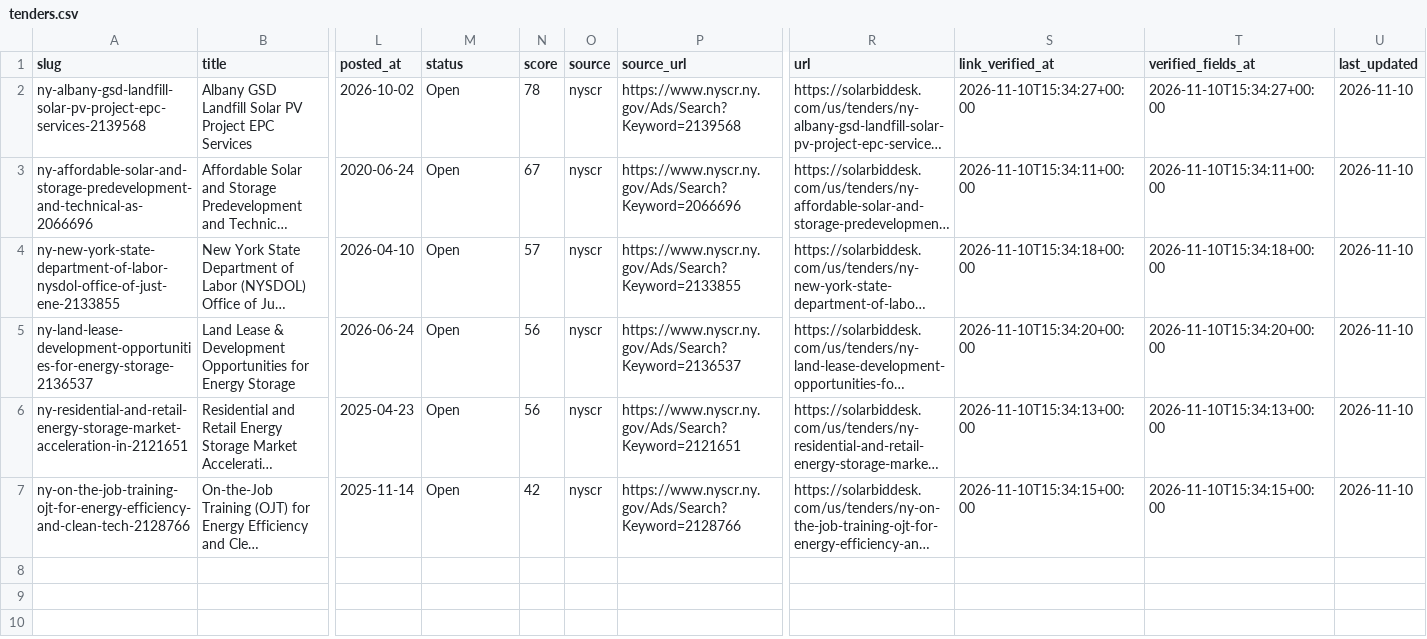
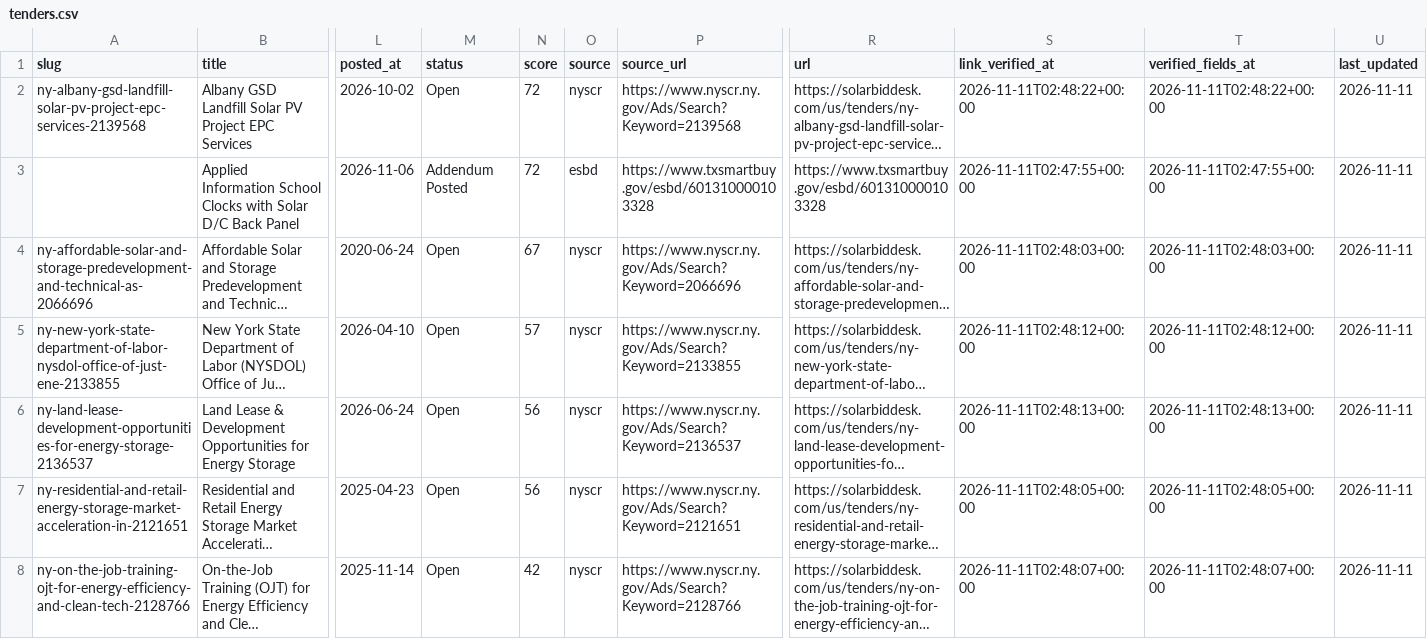
Before and after one commit to boryanmarkulis/solarbiddesk, a CSV file: us/data/tenders.csv, drawn as a sheet; only a part is shown, gaps mark what is left out; long unchanged cells end in …; addresses are those after the commit; rows hold the shown columns only; the diff names each change by its address in the sheet, - before the commit and + after, or states it on an @@ line.

Commit message:
Add New York solar RFPs hub (Nov 11 refresh)
Applies the Nov 11 SEO patch: a New York solar RFPs hub at /us/ny/solar-rfps/, updated hub links and dates, and the tender feed refresh (7 listings).

```diff
--- a/us/data/tenders.csv
+++ b/us/data/tenders.csv
-N2 (score): 78
+N2 (score): 72
-S2 (link_verified_at): 2026-11-10T15:34:27+00:00
+S2 (link_verified_at): 2026-11-11T02:48:22+00:00
-T2 (verified_fields_at): 2026-11-10T15:34:27+00:00
+T2 (verified_fields_at): 2026-11-11T02:48:22+00:00
-U2 (last_updated): 2026-11-10
+U2 (last_updated): 2026-11-11
+row 3:  | Applied Information School Clocks with Solar D/C Back Panel | 2026-11-06 | Addendum Posted | 72 | esbd | https://www.txsmartbuy.gov/esbd/601310000103328 | https://www.txsmartbuy.gov/esbd/601310000103328 | 2026-11-11T02:47:55+00:00 | 2026-11-11T02:47:55+00:00 | 2026-11-11
-S4 (link_verified_at): 2026-11-10T15:34:11+00:00
+S4 (link_verified_at): 2026-11-11T02:48:03+00:00
-T4 (verified_fields_at): 2026-11-10T15:34:11+00:00
+T4 (verified_fields_at): 2026-11-11T02:48:03+00:00
-U4:U8 (last_updated): 2026-11-10
+U4:U8 (last_updated): 2026-11-11
-S5 (link_verified_at): 2026-11-10T15:34:18+00:00
+S5 (link_verified_at): 2026-11-11T02:48:12+00:00
-T5 (verified_fields_at): 2026-11-10T15:34:18+00:00
+T5 (verified_fields_at): 2026-11-11T02:48:12+00:00
-S6 (link_verified_at): 2026-11-10T15:34:20+00:00
+S6 (link_verified_at): 2026-11-11T02:48:13+00:00
-T6 (verified_fields_at): 2026-11-10T15:34:20+00:00
+T6 (verified_fields_at): 2026-11-11T02:48:13+00:00
-S7 (link_verified_at): 2026-11-10T15:34:13+00:00
+S7 (link_verified_at): 2026-11-11T02:48:05+00:00
-T7 (verified_fields_at): 2026-11-10T15:34:13+00:00
+T7 (verified_fields_at): 2026-11-11T02:48:05+00:00
-S8 (link_verified_at): 2026-11-10T15:34:15+00:00
+S8 (link_verified_at): 2026-11-11T02:48:07+00:00
-T8 (verified_fields_at): 2026-11-10T15:34:15+00:00
+T8 (verified_fields_at): 2026-11-11T02:48:07+00:00
```
Also changed, not shown: 19 other files.
